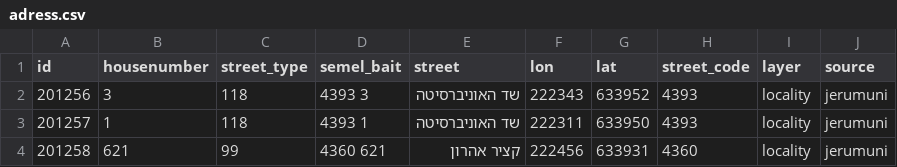
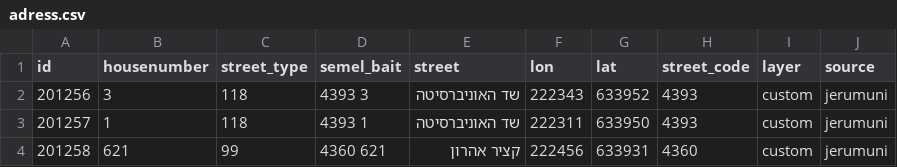
Before and after one commit to jossefaz/pelias-jerusalem, a CSV file: data/csv/adress.csv, drawn as a sheet.

Commit message:
change layer name in csv

```diff
--- a/data/csv/adress.csv
+++ b/data/csv/adress.csv
@@ -1,4 +1,4 @@
 id,housenumber,street_type,semel_bait,street,lon,lat,street_code,layer,source
-201256,3,118,4393 3,שד האוניברסיטה,222343,633952,4393,locality,jerumuni
-201257,1,118,4393 1,שד האוניברסיטה,222311,633950,4393,locality,jerumuni
-201258,621,99,4360 621,קציר אהרון,222456,633931,4360,locality,jerumuni
+201256,3,118,4393 3,שד האוניברסיטה,222343,633952,4393,custom,jerumuni
+201257,1,118,4393 1,שד האוניברסיטה,222311,633950,4393,custom,jerumuni
+201258,621,99,4360 621,קציר אהרון,222456,633931,4360,custom,jerumuni
```
